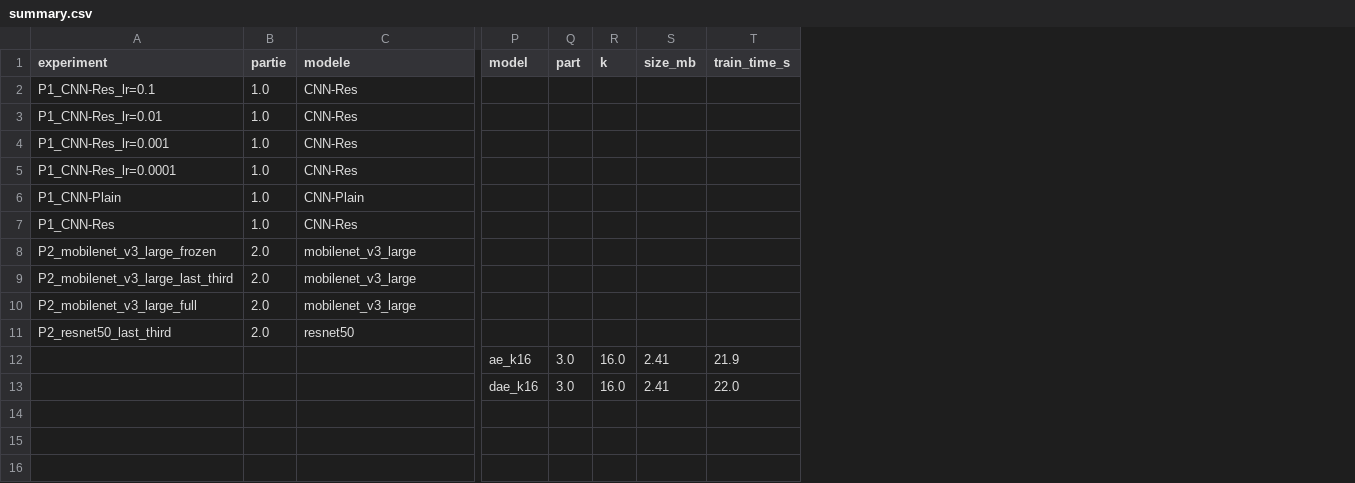
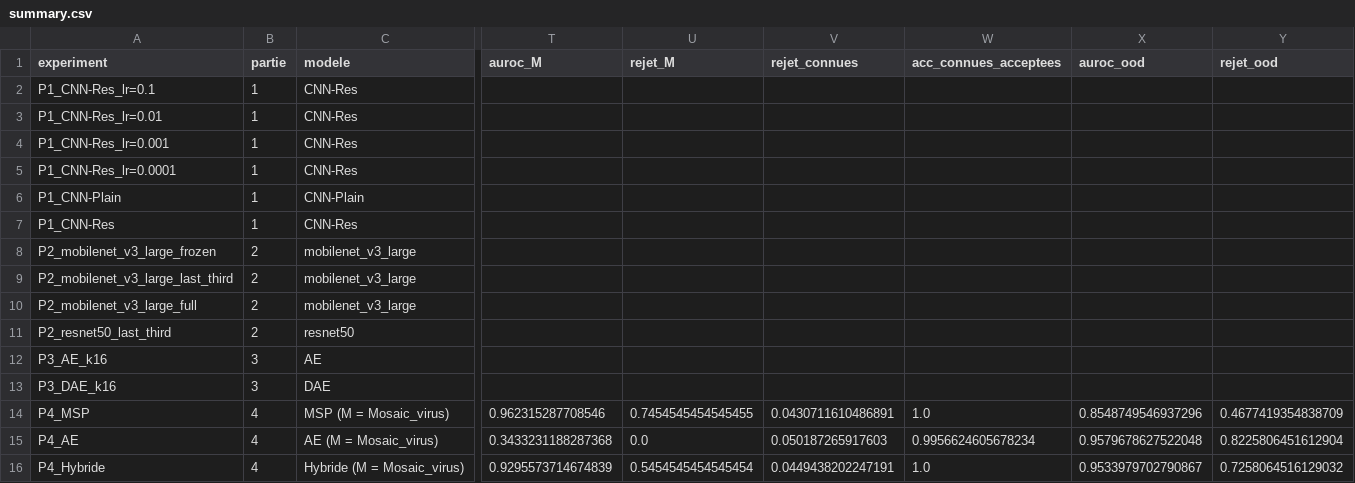
Before and after one commit to jiemCode/diagno-culture, a CSV file: results/summary.csv, drawn as a sheet; only a part is shown, gaps mark what is left out; removed rows and columns are numbered as before the commit, all else as after; rows hold the shown columns only; the diff names each change by its address in the sheet, - before the commit and + after, or states it on an @@ line.

Commit message:
04- Hybrid Open Set: systeme hybride avec rejet (et harmonisation de summary.csv avec la Partie 2)

```diff
--- a/results/summary.csv
+++ b/results/summary.csv
-column P (model), empty
-column Q (part), empty
-column R (k), empty
-column S (size_mb), empty
-column T (train_time_s), empty
+column T (auroc_M), empty
+column U (rejet_M), empty
+column V (rejet_connues), empty
+column W (acc_connues_acceptees), empty
+column X (auroc_ood), empty
+column Y (rejet_ood), empty
-B2:B7 (partie): 1.0
+B2:B7 (partie): 1
-B8:B11 (partie): 2.0
+B8:B11 (partie): 2
-row 12:  |  |  | ae_k16 | 3.0 | 16.0 | 2.41 | 21.9
-row 13:  |  |  | dae_k16 | 3.0 | 16.0 | 2.41 | 22.0
+row 12: P3_AE_k16 | 3 | AE
+row 13: P3_DAE_k16 | 3 | DAE
+row 14: P4_MSP | 4 | MSP (M = Mosaic_virus) | 0.962315287708546 | 0.7454545454545455 | 0.0430711610486891 | 1.0 | 0.8548749546937296 | 0.4677419354838709
+row 15: P4_AE | 4 | AE (M = Mosaic_virus) | 0.3433231188287368 | 0.0 | 0.050187265917603 | 0.9956624605678234 | 0.9579678627522048 | 0.8225806451612904
+row 16: P4_Hybride | 4 | Hybride (M = Mosaic_virus) | 0.9295573714674839 | 0.5454545454545454 | 0.0449438202247191 | 1.0 | 0.9533979702790867 | 0.7258064516129032
```
Also changed, not shown: results/runs/clf_sans_M/history.csv, 7 other files.
